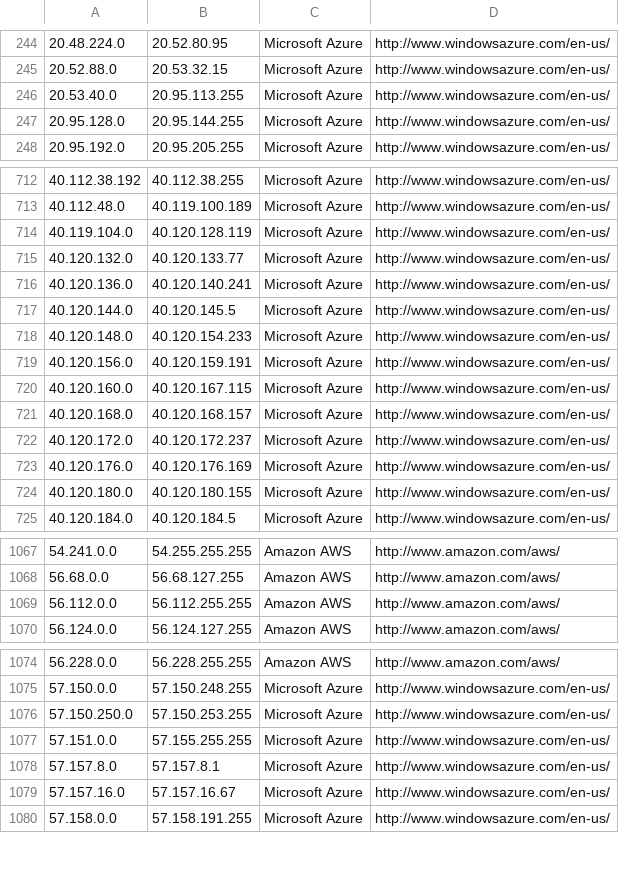
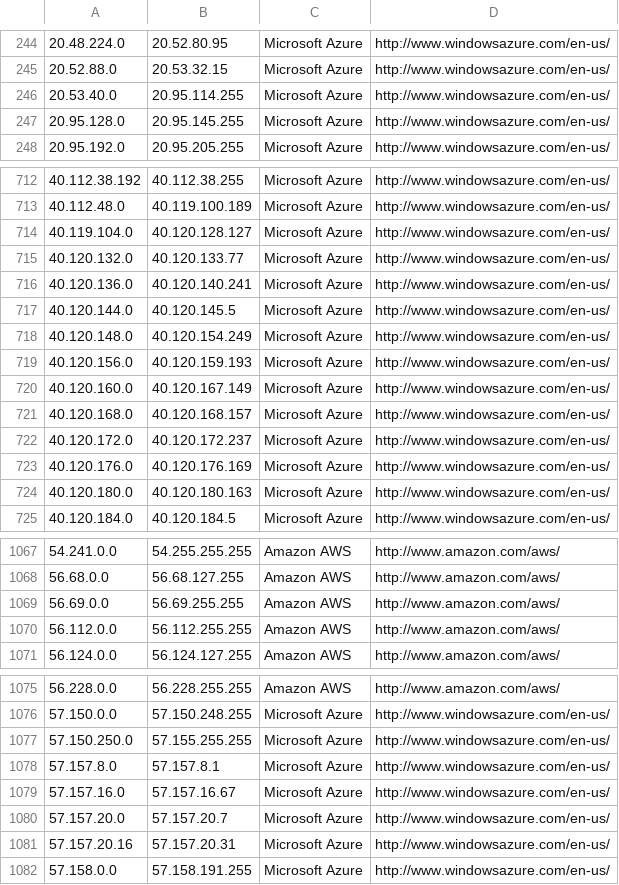
Before and after one commit to PodderApps/ipcat, a CSV file: datacenters.csv, drawn as a sheet; only a part is shown, gaps mark what is left out; the diff covers the shown part only.

Commit message:
Update IP list

```diff
--- a/datacenters.csv
+++ b/datacenters.csv
@@ -245,4 +245,4 @@
 20.52.88.0,20.53.32.15,Microsoft Azure,http://www.windowsazure.com/en-us/
-20.53.40.0,20.95.113.255,Microsoft Azure,http://www.windowsazure.com/en-us/
-20.95.128.0,20.95.144.255,Microsoft Azure,http://www.windowsazure.com/en-us/
+20.53.40.0,20.95.114.255,Microsoft Azure,http://www.windowsazure.com/en-us/
+20.95.128.0,20.95.145.255,Microsoft Azure,http://www.windowsazure.com/en-us/
 20.95.192.0,20.95.205.255,Microsoft Azure,http://www.windowsazure.com/en-us/
@@ -713,3 +713,3 @@
 40.112.48.0,40.119.100.189,Microsoft Azure,http://www.windowsazure.com/en-us/
-40.119.104.0,40.120.128.119,Microsoft Azure,http://www.windowsazure.com/en-us/
+40.119.104.0,40.120.128.127,Microsoft Azure,http://www.windowsazure.com/en-us/
 40.120.132.0,40.120.133.77,Microsoft Azure,http://www.windowsazure.com/en-us/
@@ -717,5 +717,5 @@
 40.120.144.0,40.120.145.5,Microsoft Azure,http://www.windowsazure.com/en-us/
-40.120.148.0,40.120.154.233,Microsoft Azure,http://www.windowsazure.com/en-us/
-40.120.156.0,40.120.159.191,Microsoft Azure,http://www.windowsazure.com/en-us/
-40.120.160.0,40.120.167.115,Microsoft Azure,http://www.windowsazure.com/en-us/
+40.120.148.0,40.120.154.249,Microsoft Azure,http://www.windowsazure.com/en-us/
+40.120.156.0,40.120.159.193,Microsoft Azure,http://www.windowsazure.com/en-us/
+40.120.160.0,40.120.167.149,Microsoft Azure,http://www.windowsazure.com/en-us/
 40.120.168.0,40.120.168.157,Microsoft Azure,http://www.windowsazure.com/en-us/
@@ -723,3 +723,3 @@
 40.120.176.0,40.120.176.169,Microsoft Azure,http://www.windowsazure.com/en-us/
-40.120.180.0,40.120.180.155,Microsoft Azure,http://www.windowsazure.com/en-us/
+40.120.180.0,40.120.180.163,Microsoft Azure,http://www.windowsazure.com/en-us/
 40.120.184.0,40.120.184.5,Microsoft Azure,http://www.windowsazure.com/en-us/
@@ -1068,2 +1068,3 @@
 56.68.0.0,56.68.127.255,Amazon AWS,http://www.amazon.com/aws/
+56.69.0.0,56.69.255.255,Amazon AWS,http://www.amazon.com/aws/
 56.112.0.0,56.112.255.255,Amazon AWS,http://www.amazon.com/aws/
@@ -1075,6 +1076,7 @@
 57.150.0.0,57.150.248.255,Microsoft Azure,http://www.windowsazure.com/en-us/
-57.150.250.0,57.150.253.255,Microsoft Azure,http://www.windowsazure.com/en-us/
-57.151.0.0,57.155.255.255,Microsoft Azure,http://www.windowsazure.com/en-us/
+57.150.250.0,57.155.255.255,Microsoft Azure,http://www.windowsazure.com/en-us/
 57.157.8.0,57.157.8.1,Microsoft Azure,http://www.windowsazure.com/en-us/
 57.157.16.0,57.157.16.67,Microsoft Azure,http://www.windowsazure.com/en-us/
+57.157.20.0,57.157.20.7,Microsoft Azure,http://www.windowsazure.com/en-us/
+57.157.20.16,57.157.20.31,Microsoft Azure,http://www.windowsazure.com/en-us/
 57.158.0.0,57.158.191.255,Microsoft Azure,http://www.windowsazure.com/en-us/
```
Also changed, not shown: 10 edited cells elsewhere in this file, datacenters-stats.csv.
